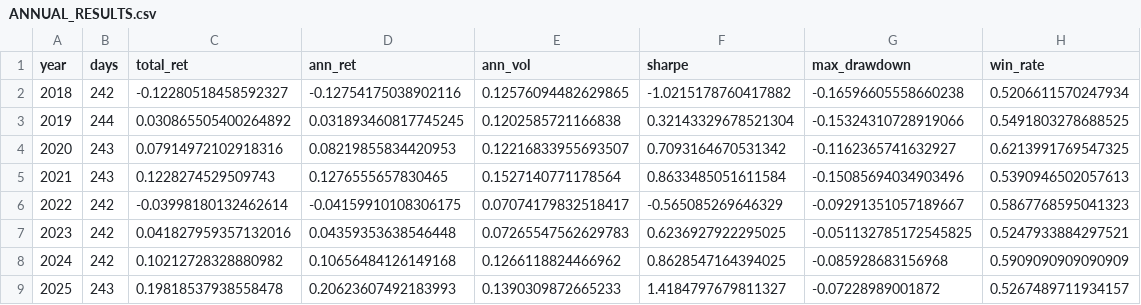
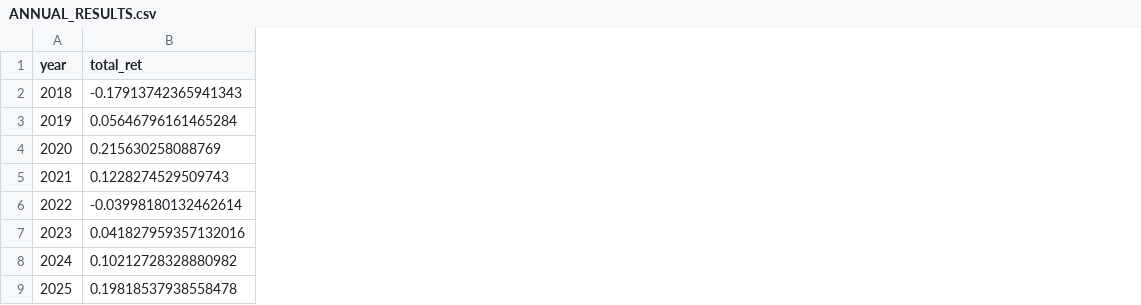
Before and after one commit to Shen-xn/GA_factor_mining, a CSV file: outputs/sector/candidates/retain_top20_hold8/ANNUAL_RESULTS.csv, drawn as a sheet; removed rows and columns are numbered as before the commit, all else as after; the diff names each change by its address in the sheet, - before the commit and + after, or states it on an @@ line.

```diff
--- a/outputs/sector/candidates/retain_top20_hold8/ANNUAL_RESULTS.csv
+++ b/outputs/sector/candidates/retain_top20_hold8/ANNUAL_RESULTS.csv
-column B (days), rows 2-9: 242 | 244 | 243 | 243 | 242 | 242 | 242 | 243
-column D (ann_ret), rows 2-9: -0.12754175038902116 | 0.031893460817745245 | 0.08219855834420953 | 0.1276555657830465 | -0.04159910108306175 | 0.04359353638546448 | 0.10656484126149168 | 0.20623607492183993
-column E (ann_vol), rows 2-9: 0.12576094482629865 | 0.1202585721166838 | 0.12216833955693507 | 0.1527140771178564 | 0.07074179832518417 | 0.07265547562629783 | 0.1266118824466962 | 0.1390309872665233
-column F (sharpe), rows 2-9: -1.0215178760417882 | 0.32143329678521304 | 0.7093164670531342 | 0.8633485051611584 | -0.565085269646329 | 0.6236927922295025 | 0.8628547164394025 | 1.4184797679811327
-column G (max_drawdown), rows 2-9: -0.16596605558660238 | -0.15324310728919066 | -0.1162365741632927 | -0.15085694034903496 | -0.09291351057189667 | -0.051132785172545825 | -0.085928683156968 | -0.07228989001872
-column H (win_rate), rows 2-9: 0.5206611570247934 | 0.5491803278688525 | 0.6213991769547325 | 0.5390946502057613 | 0.5867768595041323 | 0.5247933884297521 | 0.5909090909090909 | 0.5267489711934157
-B2 (total_ret): -0.12280518458592327
+B2 (total_ret): -0.17913742365941343
-B3 (total_ret): 0.030865505400264892
+B3 (total_ret): 0.05646796161465284
-B4 (total_ret): 0.07914972102918316
+B4 (total_ret): 0.215630258088769
```
Also changed, not shown: outputs/sector/candidates/retain_top20/ANNUAL_RESULTS.csv, outputs/sector/candidates/retain_top20_hold10/ANNUAL_RESULTS.csv, 56 other files.
